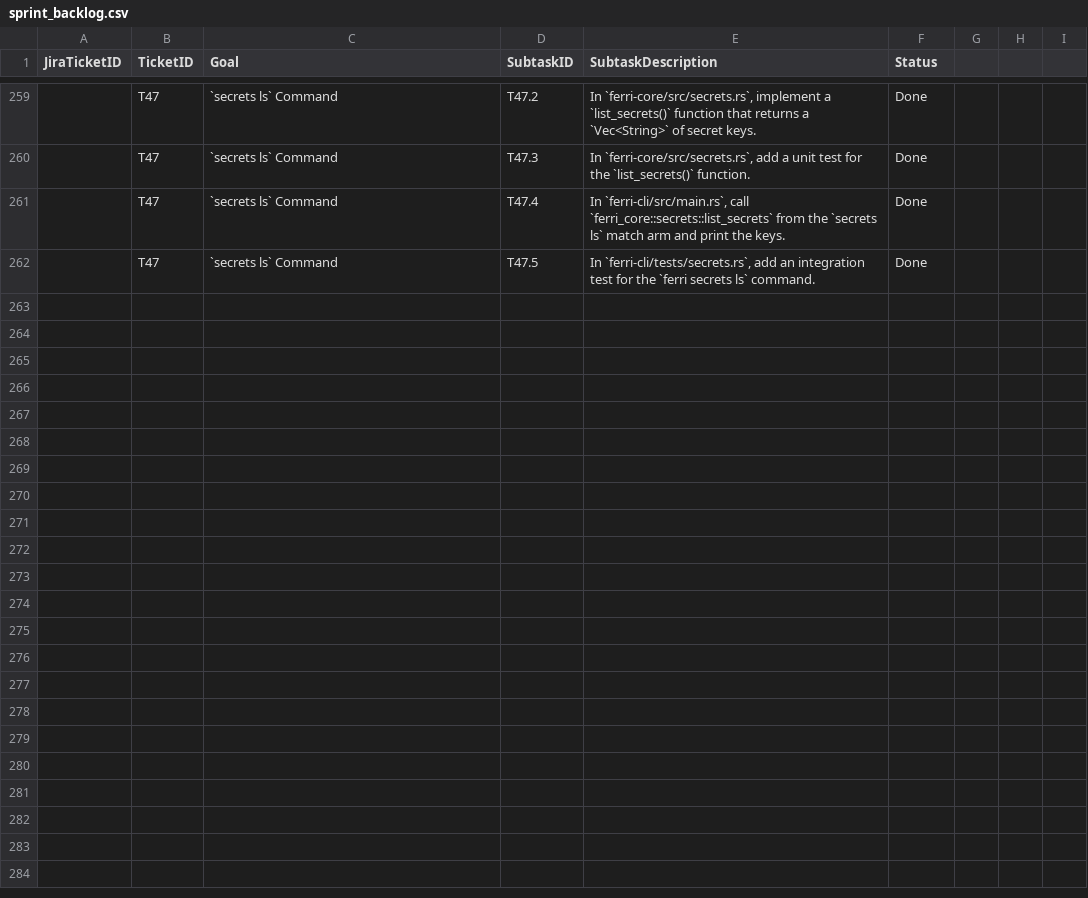
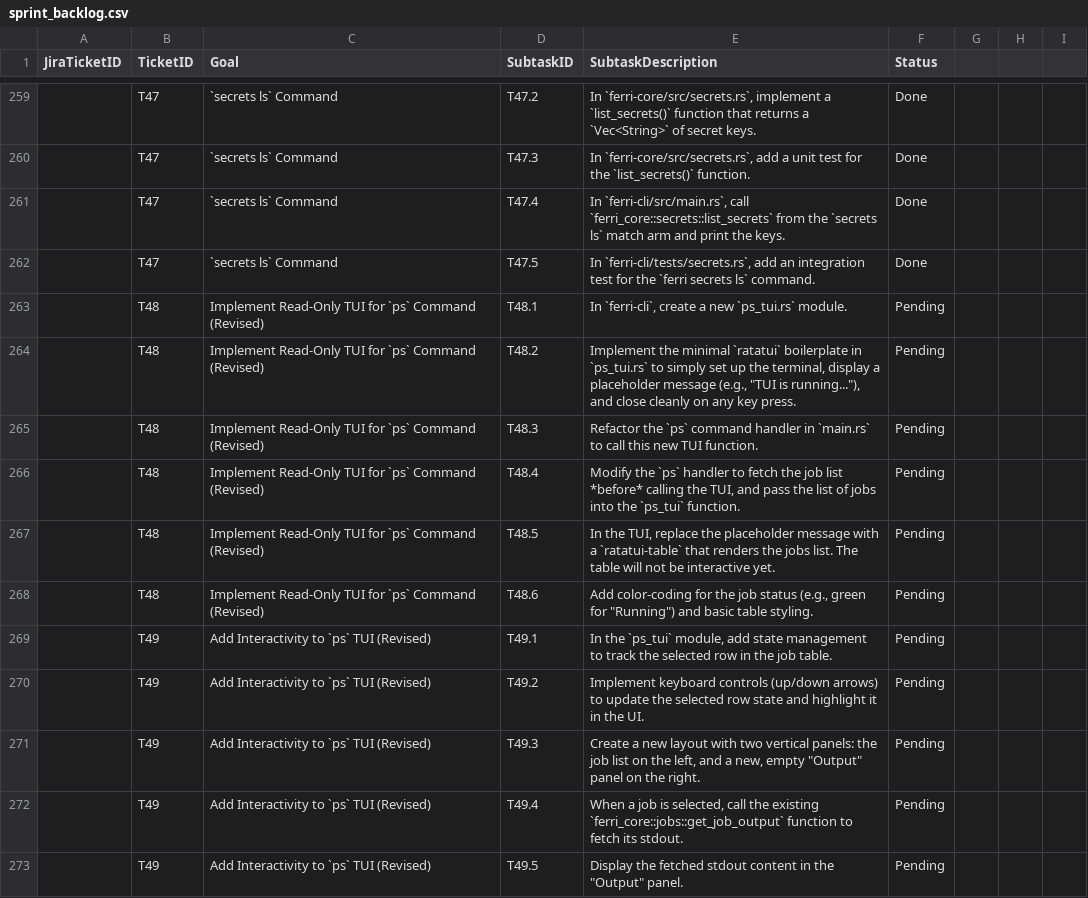
Before and after one commit to ferri-tools/ferri, a CSV file: pm/sprint_backlog.csv, drawn as a sheet; only a part is shown, gaps mark what is left out; the diff names each change by its address in the sheet, - before the commit and + after, or states it on an @@ line.

Commit message:
refactor(pm): Revise T48 & T49 for atomic ps TUI implementation

```diff
--- a/pm/sprint_backlog.csv
+++ b/pm/sprint_backlog.csv
+row 263:  | T48 | Implement Read-Only TUI for `ps` Command (Revised) | T48.1 | In `ferri-cli`, create a new `ps_tui.rs` module. | Pending
+row 264:  | T48 | Implement Read-Only TUI for `ps` Command (Revised) | T48.2 | Implement the minimal `ratatui` boilerplate in `ps_tui.rs` to simply set up the terminal, display a placeholder message (e.g., "TUI is running..."), and close cleanly on any key press. | Pending
+row 265:  | T48 | Implement Read-Only TUI for `ps` Command (Revised) | T48.3 | Refactor the `ps` command handler in `main.rs` to call this new TUI function. | Pending
+row 266:  | T48 | Implement Read-Only TUI for `ps` Command (Revised) | T48.4 | Modify the `ps` handler to fetch the job list *before* calling the TUI, and pass the list of jobs into the `ps_tui` function. | Pending
+row 267:  | T48 | Implement Read-Only TUI for `ps` Command (Revised) | T48.5 | In the TUI, replace the placeholder message with a `ratatui-table` that renders the jobs list. The table will not be interactive yet. | Pending
+row 268:  | T48 | Implement Read-Only TUI for `ps` Command (Revised) | T48.6 | Add color-coding for the job status (e.g., green for "Running") and basic table styling. | Pending
+row 269:  | T49 | Add Interactivity to `ps` TUI (Revised) | T49.1 | In the `ps_tui` module, add state management to track the selected row in the job table. | Pending
+row 270:  | T49 | Add Interactivity to `ps` TUI (Revised) | T49.2 | Implement keyboard controls (up/down arrows) to update the selected row state and highlight it in the UI. | Pending
+row 271:  | T49 | Add Interactivity to `ps` TUI (Revised) | T49.3 | Create a new layout with two vertical panels: the job list on the left, and a new, empty "Output" panel on the right. | Pending
+row 272:  | T49 | Add Interactivity to `ps` TUI (Revised) | T49.4 | When a job is selected, call the existing `ferri_core::jobs::get_job_output` function to fetch its stdout. | Pending
+row 273:  | T49 | Add Interactivity to `ps` TUI (Revised) | T49.5 | Display the fetched stdout content in the "Output" panel. | Pending
```
